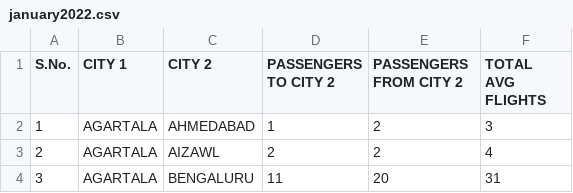
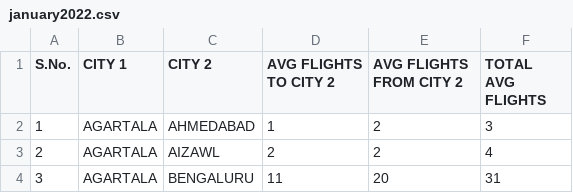
Before and after one commit to Namit2003/PSC_project, a CSV file: traffic/january2022.csv, drawn as a sheet; only a part is shown.

```diff
--- a/traffic/january2022.csv
+++ b/traffic/january2022.csv
@@ -1,2 +1,2 @@
-S.No.,CITY 1,CITY 2,PASSENGERS TO CITY 2,PASSENGERS FROM CITY 2,TOTAL AVG FLIGHTS
+S.No.,CITY 1,CITY 2,AVG FLIGHTS TO CITY 2,AVG FLIGHTS FROM CITY 2,TOTAL AVG FLIGHTS
 1,AGARTALA,AHMEDABAD,1,2,3
```
Also changed, not shown: 16 other files.
